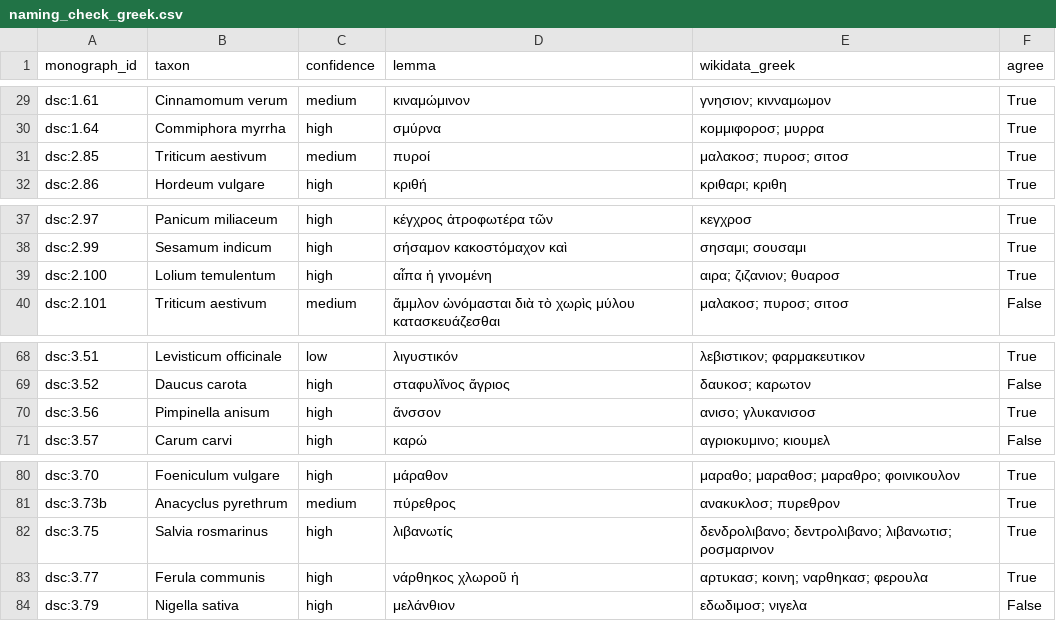
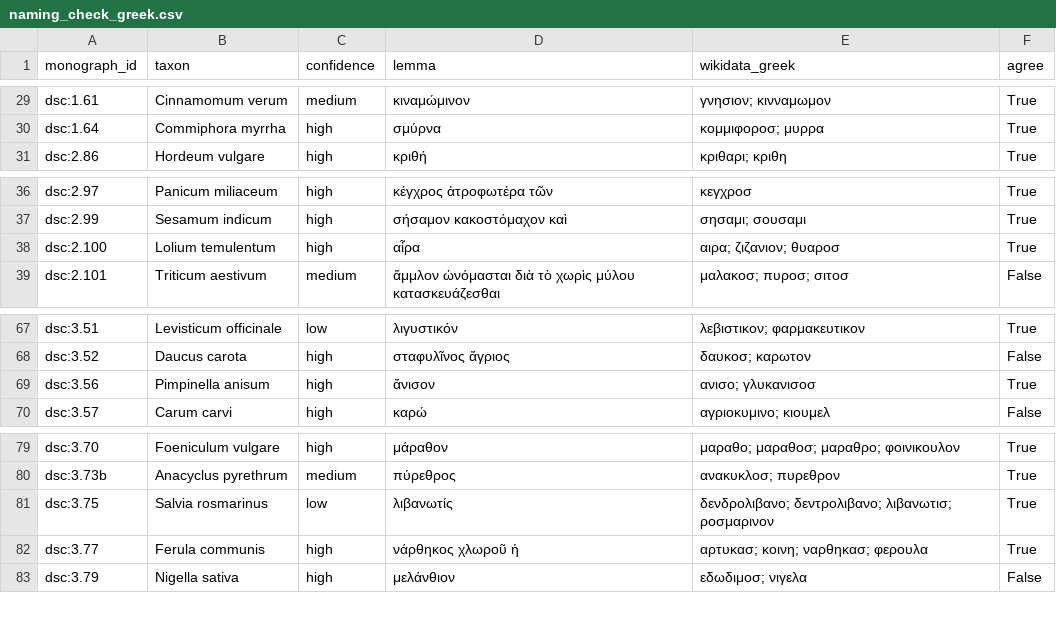
Before and after one commit to KaraAliOsman/palimpsest, a CSV file: data/processed/naming_check_greek.csv, drawn as a sheet; only a part is shown, gaps mark what is left out.

```diff
--- a/data/processed/naming_check_greek.csv
+++ b/data/processed/naming_check_greek.csv
@@ -30,3 +30,2 @@ dsc:1.61,Cinnamomum verum,medium,κιναμώμινον,γνησιον; κινν
 dsc:1.64,Commiphora myrrha,high,σμύρνα,κομμιφοροσ; μυρρα,True
-dsc:2.85,Triticum aestivum,medium,πυροί,μαλακοσ; πυροσ; σιτοσ,True
 dsc:2.86,Hordeum vulgare,high,κριθή,κριθαρι; κριθη,True
@@ -38,3 +37,3 @@ dsc:2.97,Panicum miliaceum,high,κέγχρος ἀτροφωτέρα τῶν,κ
 dsc:2.99,Sesamum indicum,high,σήσαμον κακοστόμαχον καὶ,σησαμι; σουσαμι,True
-dsc:2.100,Lolium temulentum,high,αἶπα ἡ γινομένη,αιρα; ζιζανιον; θυαροσ,True
+dsc:2.100,Lolium temulentum,high,αἶρα,αιρα; ζιζανιον; θυαροσ,True
 dsc:2.101,Triticum aestivum,medium,ἄμμλον ὠνόμασται διὰ τὸ χωρὶς μύλου κατασκευάζεσθαι,μαλακοσ; πυροσ; σιτοσ,False
@@ -69,3 +68,3 @@ dsc:3.51,Levisticum officinale,low,λιγυστικόν,λεβιστικον; φ
 dsc:3.52,Daucus carota,high,σταφυλῖνος ἄγριος,δαυκοσ; καρωτον,False
-dsc:3.56,Pimpinella anisum,high,ἄνσσον,ανισο; γλυκανισοσ,True
+dsc:3.56,Pimpinella anisum,high,ἄνισον,ανισο; γλυκανισοσ,True
 dsc:3.57,Carum carvi,high,καρώ,αγριοκυμινο; κιουμελ,False
@@ -81,3 +80,3 @@ dsc:3.70,Foeniculum vulgare,high,μάραθον,μαραθο; μαραθοσ;
 dsc:3.73b,Anacyclus pyrethrum,medium,πύρεθρος,ανακυκλοσ; πυρεθρον,True
-dsc:3.75,Salvia rosmarinus,high,λιβανωτίς,δενδρολιβανο; δεντρολιβανο; λιβανωτισ; ροσμαρινον,True
+dsc:3.75,Salvia rosmarinus,low,λιβανωτίς,δενδρολιβανο; δεντρολιβανο; λιβανωτισ; ροσμαρινον,True
 dsc:3.77,Ferula communis,high,νάρθηκος χλωροῦ ἡ,αρτυκασ; κοινη; ναρθηκασ; φερουλα,True
```
Also changed, not shown: data/curated/_parts/taxa_dioscorides_part1.csv, data/processed/evidence_pairs.csv, 54 other files.
